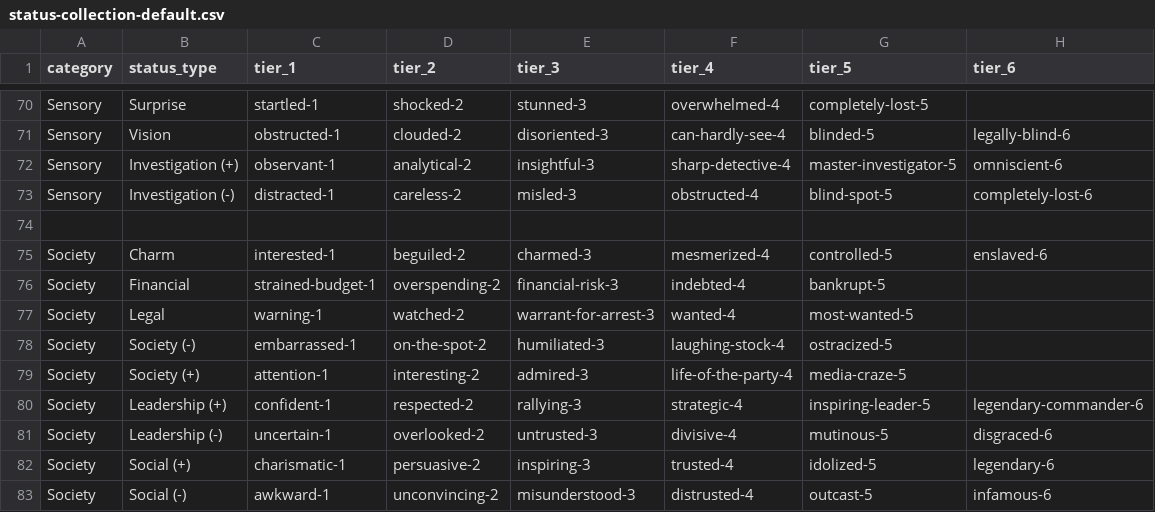
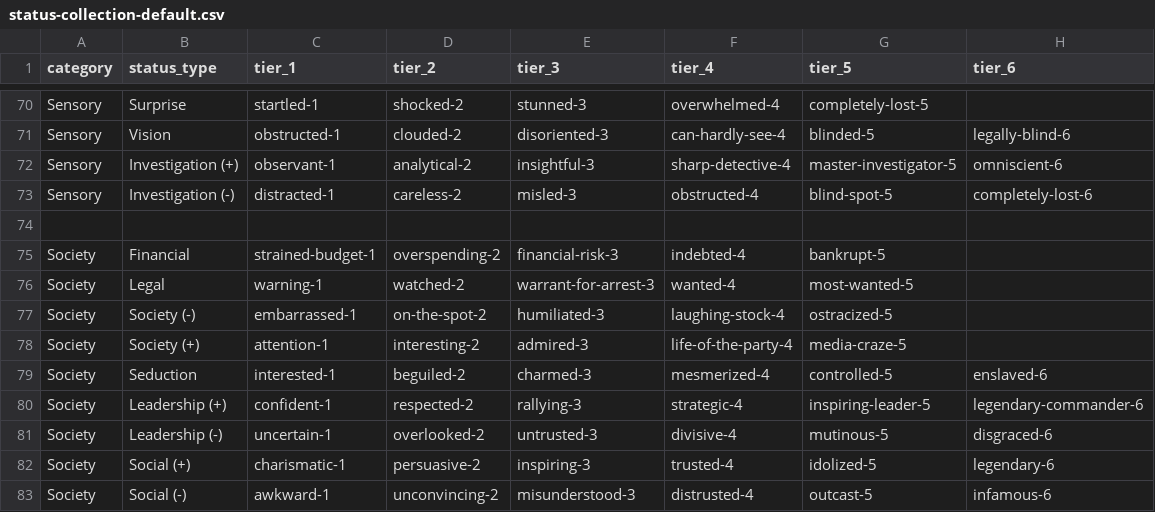
Before and after one commit to mordachai/mist-hud, a CSV file: data/status-collection-default.csv, drawn as a sheet; only a part is shown, gaps mark what is left out; removed rows and columns are numbered as before the commit, all else as after; the diff names each change by its address in the sheet, - before the commit and + after, or states it on an @@ line.

Commit message:
v 2.16.0 >> refactoring in the getData + better selections

```diff
--- a/data/status-collection-default.csv
+++ b/data/status-collection-default.csv
-row 75: Society | Charm | interested-1 | beguiled-2 | charmed-3 | mesmerized-4 | controlled-5 | enslaved-6
+row 79: Society | Seduction | interested-1 | beguiled-2 | charmed-3 | mesmerized-4 | controlled-5 | enslaved-6
```
Also changed, not shown: 13 other files.
